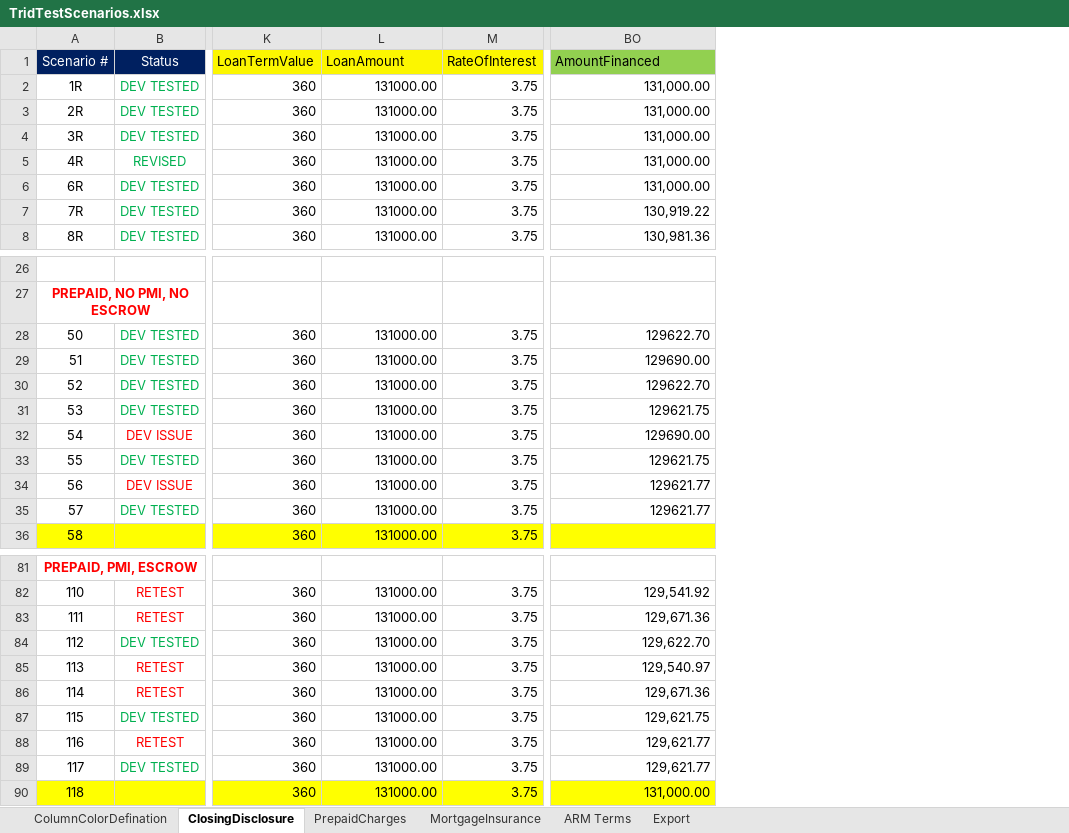
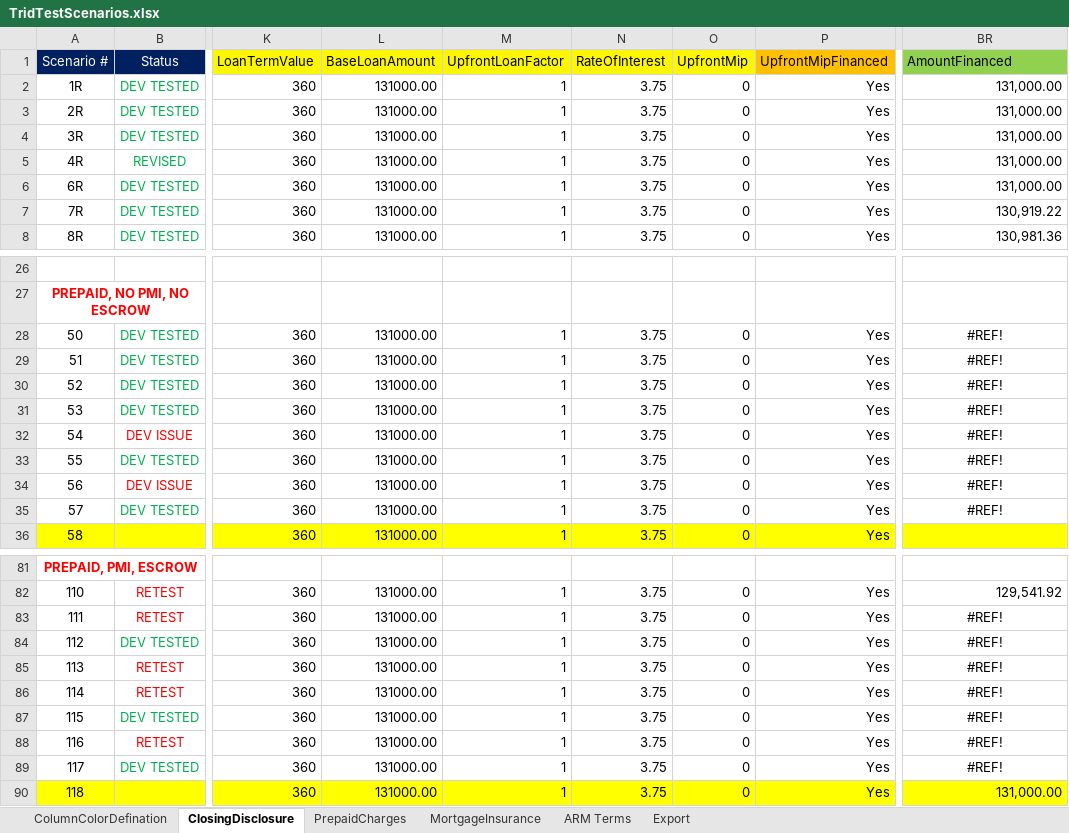
Before and after one commit to sagarsandeep/TRID, an Excel workbook: SpecFramework/FeatureFiles/DataResources/TridTestScenarios.xlsx, sheet ClosingDisclosure, drawn as a sheet; only a part is shown, gaps mark what is left out; values as stored, in another font and other column widths than the file's, no borders; addresses are those after the commit; the diff covers the shown part only; the diff names each change by its address in the sheet, - before the commit and + after, or states it on an @@ line.

Commit message:
Added new loan input fields, Updated Customize Reports, Added new columns for new Loan Input fields.

```diff
--- a/SpecFramework/FeatureFiles/DataResources/TridTestScenarios.xlsx (sheet ClosingDisclosure)
+++ b/SpecFramework/FeatureFiles/DataResources/TridTestScenarios.xlsx (sheet ClosingDisclosure)
+column M (UpfrontLoanFactor), rows 2-8: all 1; rows 28-36: all 1; rows 82-90: all 1
+column O (UpfrontMip), rows 2-8: all 0; rows 28-36: all 0; rows 82-90: all 0
+column P (UpfrontMipFinanced), rows 2-8: all Yes; rows 28-36: all Yes; rows 82-90: all Yes
-L1: LoanAmount
+L1: BaseLoanAmount
-BR28 (AmountFinanced): 129622.70
+BR28 (AmountFinanced): #REF!
-BR28:BR35 alignment: right
+BR28:BR35 alignment: center
-BR29 (AmountFinanced): 129690.00
+BR29 (AmountFinanced): #REF!
-BR30 (AmountFinanced): 129622.70
+BR30 (AmountFinanced): #REF!
-BR31 (AmountFinanced): 129621.75
+BR31 (AmountFinanced): #REF!
-BR32 (AmountFinanced): 129690.00
+BR32 (AmountFinanced): #REF!
-BR33 (AmountFinanced): 129621.75
+BR33 (AmountFinanced): #REF!
-BR34:BR35 (AmountFinanced): 129621.77
+BR34:BR35 (AmountFinanced): #REF!
-BR83 (AmountFinanced): 129,671.36
+BR83 (AmountFinanced): #REF!
-BR83:BR89 alignment: right
+BR83:BR89 alignment: center
-BR84 (AmountFinanced): 129,622.70
+BR84 (AmountFinanced): #REF!
-BR85 (AmountFinanced): 129,540.97
+BR85 (AmountFinanced): #REF!
-BR86 (AmountFinanced): 129,671.36
+BR86 (AmountFinanced): #REF!
-BR87 (AmountFinanced): 129,621.75
+BR87 (AmountFinanced): #REF!
-BR88:BR89 (AmountFinanced): 129,621.77
+BR88:BR89 (AmountFinanced): #REF!
```
Also changed, not shown: 23 edited cells and cell formats elsewhere in this sheet, sheet MortgageInsurance, sheet PrepaidCharges, 5 other files.
